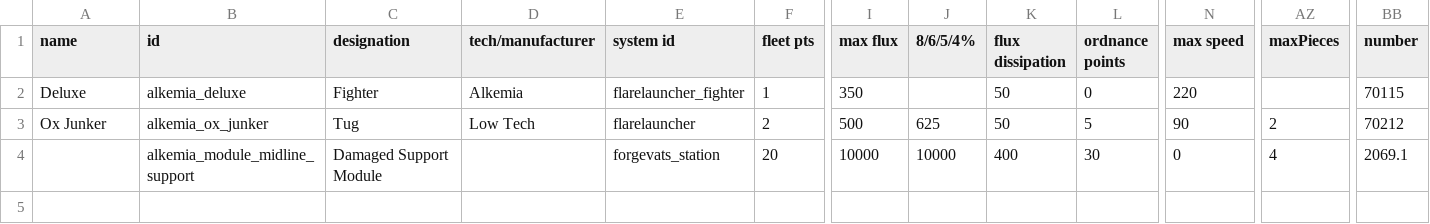
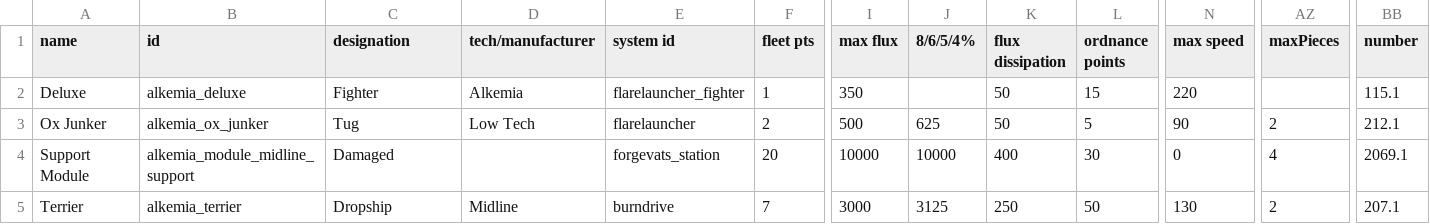
Before and after one commit to AlfredBroda/AlkemiaArmory, a CSV file: data/hulls/ship_data.csv, drawn as a sheet; only a part is shown, gaps mark what is left out; rows hold the shown columns only; the diff names each change by its address in the sheet, - before the commit and + after, or states it on an @@ line.

```diff
--- a/data/hulls/ship_data.csv
+++ b/data/hulls/ship_data.csv
-L2 (ordnance points): 0
+L2 (ordnance points): 15
-BB2 (number): 70115
+BB2 (number): 115.1
-BB3 (number): 70212
+BB3 (number): 212.1
-A4 (name): (empty)
+A4 (name): Support Module
-C4 (designation): Damaged Support Module
+C4 (designation): Damaged
+row 5: Terrier | alkemia_terrier | Dropship | Midline | burndrive | 7 | 3000 | 3125 | 250 | 50 | 130 | 2 | 207.1
```
Also changed, not shown: data/hulls/wing_data.csv, data/strings/descriptions.csv, 12 other files.
